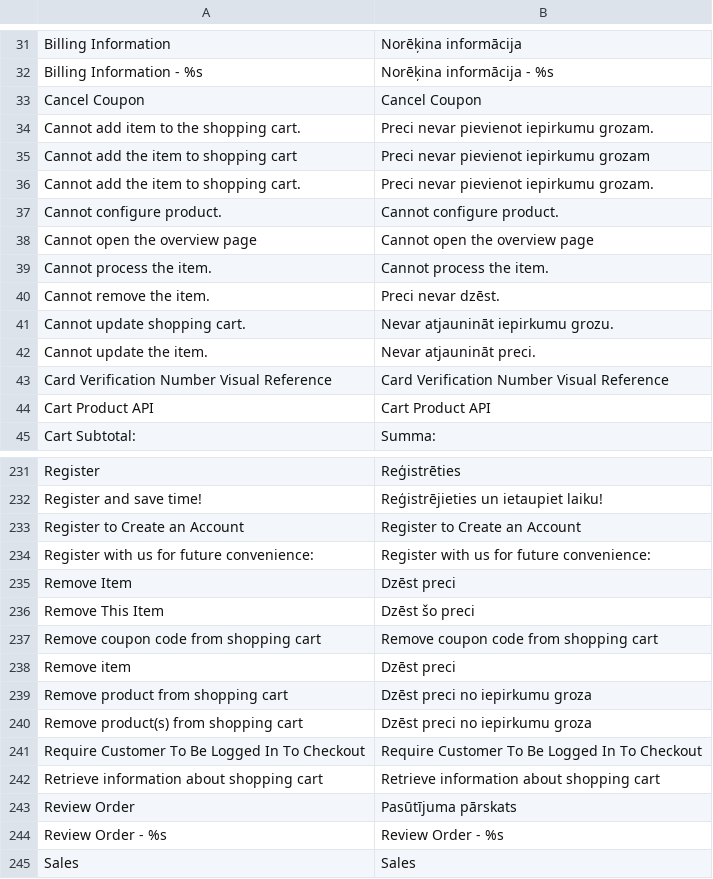
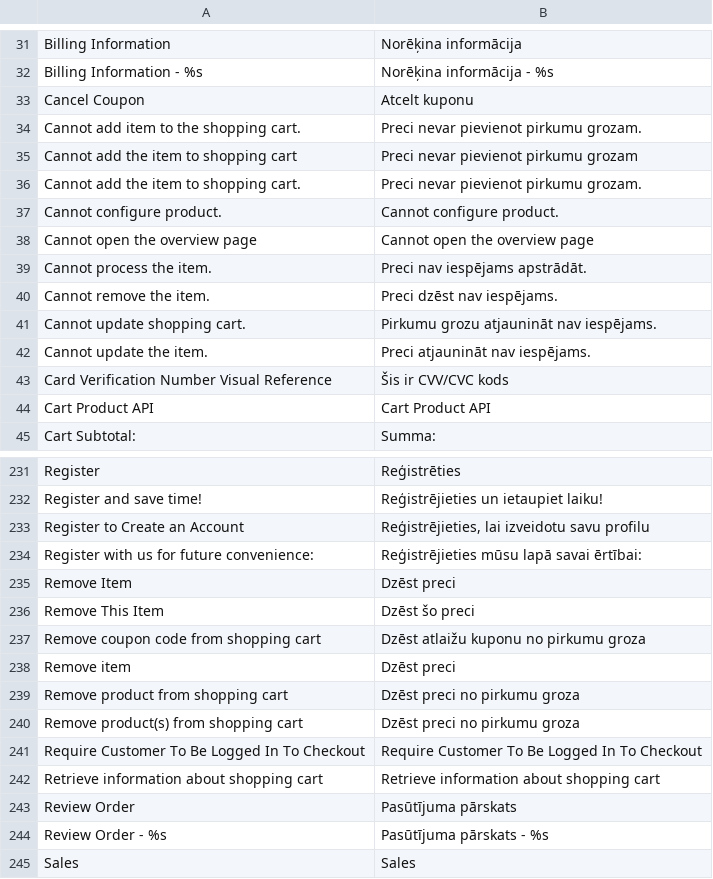
Before and after one commit to LuxTechnology/Magento-lv_LV, a CSV file: app/locale/lv_LV/Mage_Checkout.csv, drawn as a sheet; only a part is shown, gaps mark what is left out; the diff covers the shown part only.

```diff
--- a/app/locale/lv_LV/Mage_Checkout.csv
+++ b/app/locale/lv_LV/Mage_Checkout.csv
@@ -32,13 +32,13 @@
 "Billing Information - %s","Norēķina informācija - %s"
-"Cancel Coupon","Cancel Coupon"
-"Cannot add item to the shopping cart.","Preci nevar pievienot iepirkumu grozam."
-"Cannot add the item to shopping cart","Preci nevar pievienot iepirkumu grozam"
-"Cannot add the item to shopping cart.","Preci nevar pievienot iepirkumu grozam."
+"Cancel Coupon","Atcelt kuponu"
+"Cannot add item to the shopping cart.","Preci nevar pievienot pirkumu grozam."
+"Cannot add the item to shopping cart","Preci nevar pievienot pirkumu grozam"
+"Cannot add the item to shopping cart.","Preci nevar pievienot pirkumu grozam."
 "Cannot configure product.","Cannot configure product."
 "Cannot open the overview page","Cannot open the overview page"
-"Cannot process the item.","Cannot process the item."
-"Cannot remove the item.","Preci nevar dzēst."
-"Cannot update shopping cart.","Nevar atjaunināt iepirkumu grozu."
-"Cannot update the item.","Nevar atjaunināt preci."
-"Card Verification Number Visual Reference","Card Verification Number Visual Reference"
+"Cannot process the item.","Preci nav iespējams apstrādāt."
+"Cannot remove the item.","Preci dzēst nav iespējams."
+"Cannot update shopping cart.","Pirkumu grozu atjaunināt nav iespējams."
+"Cannot update the item.","Preci atjaunināt nav iespējams."
+"Card Verification Number Visual Reference","Šis ir CVV/CVC kods"
 "Cart Product API","Cart Product API"
@@ -232,10 +232,10 @@
 "Register and save time!","Reģistrējieties un ietaupiet laiku!"
-"Register to Create an Account","Register to Create an Account"
-"Register with us for future convenience:","Register with us for future convenience:"
+"Register to Create an Account","Reģistrējieties, lai izveidotu savu profilu"
+"Register with us for future convenience:","Reģistrējieties mūsu lapā savai ērtībai:"
 "Remove Item","Dzēst preci"
 "Remove This Item","Dzēst šo preci"
-"Remove coupon code from shopping cart","Remove coupon code from shopping cart"
+"Remove coupon code from shopping cart","Dzēst atlaižu kuponu no pirkumu groza"
 "Remove item","Dzēst preci"
-"Remove product from shopping cart","Dzēst preci no iepirkumu groza"
-"Remove product(s) from shopping cart","Dzēst preci no iepirkumu groza"
+"Remove product from shopping cart","Dzēst preci no pirkumu groza"
+"Remove product(s) from shopping cart","Dzēst preci no pirkumu groza"
 "Require Customer To Be Logged In To Checkout","Require Customer To Be Logged In To Checkout"
@@ -243,3 +243,3 @@
 "Review Order","Pasūtījuma pārskats"
-"Review Order - %s","Review Order - %s"
+"Review Order - %s","Pasūtījuma pārskats - %s"
 "Sales","Sales"
```
Also changed, not shown: 86 edited cells elsewhere in this file.
